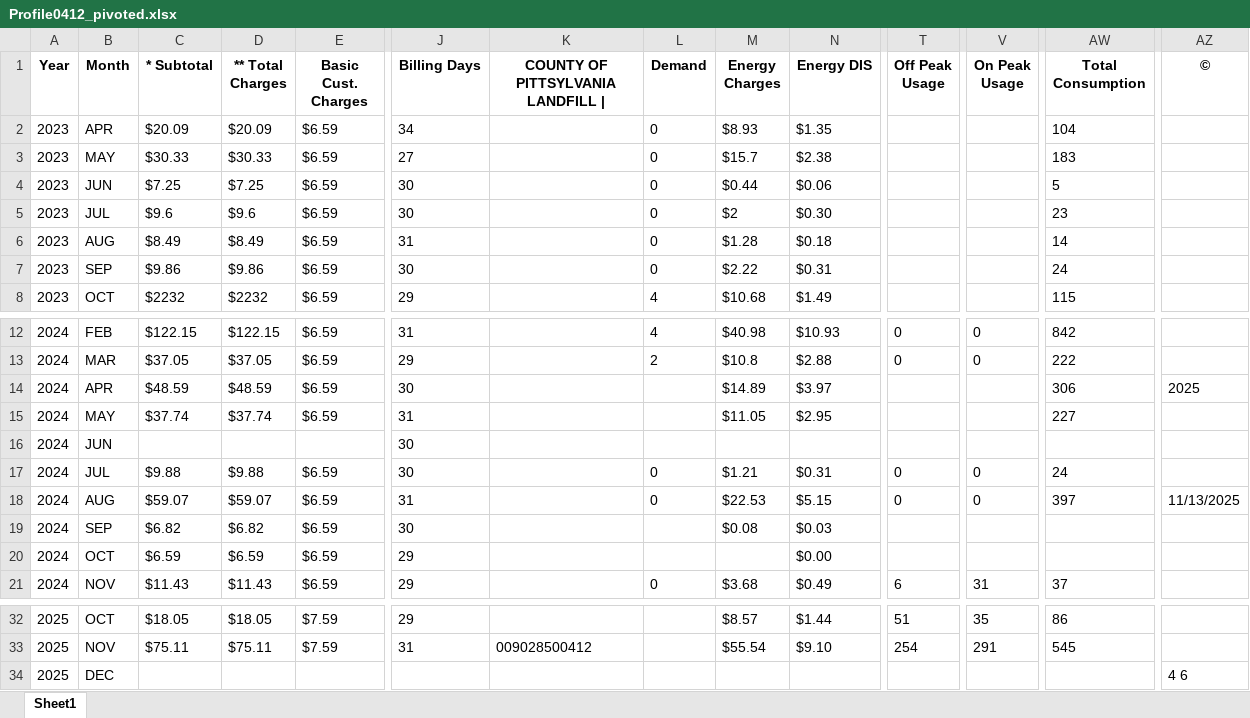
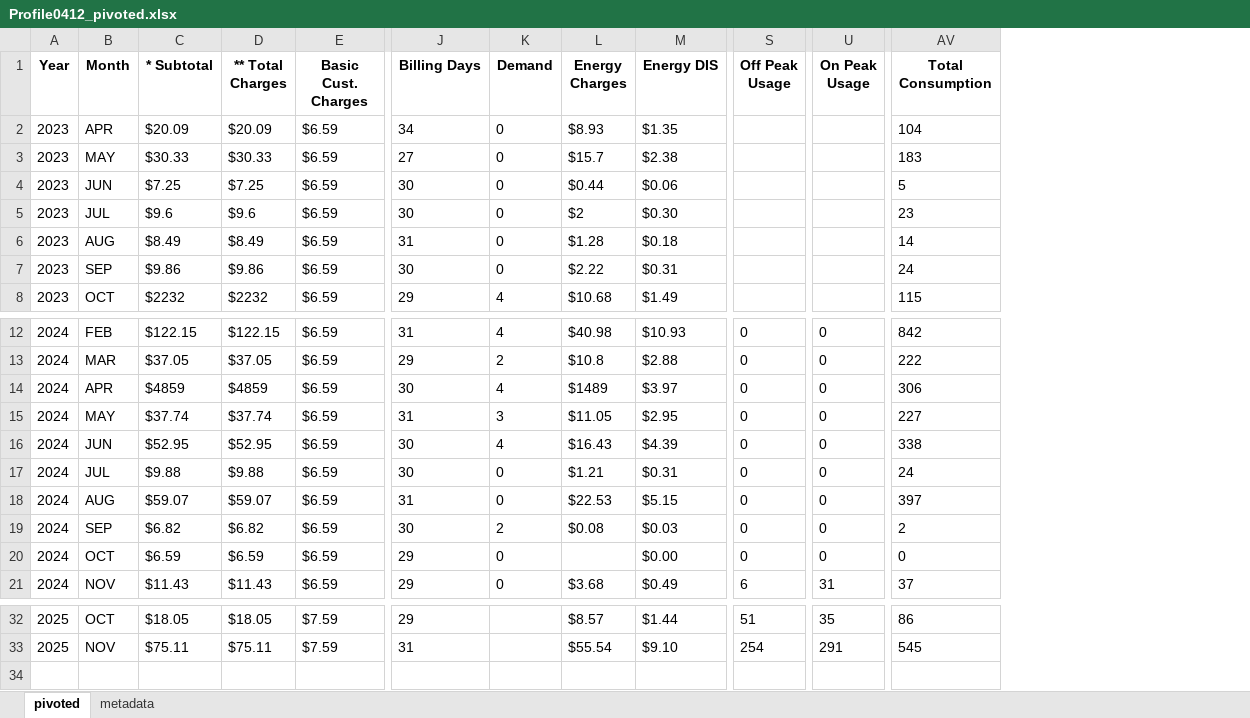
Before and after one commit to vinayjain38/TroyBanks_Audit_Demo_VA, an Excel workbook: data/interim/new-bills-parsed/Profile0412_pivoted.xlsx, sheet pivoted, drawn as a sheet; only a part is shown, gaps mark what is left out; values as stored, in another font and other column widths than the file's, no borders; removed rows and columns are numbered as before the commit, all else as after; rows hold the shown columns only; the diff names each change by its address in the sheet, - before the commit and + after, or states it on an @@ line.

```diff
--- a/data/interim/new-bills-parsed/Profile0412_pivoted.xlsx (sheet pivoted)
+++ b/data/interim/new-bills-parsed/Profile0412_pivoted.xlsx (sheet pivoted)
-sheet tab: Sheet1
+sheet tab: pivoted
+sheet tab: metadata
-column K, row 1: COUNTY OF PITTSYLVANIA LANDFILL |; row 33: 009028500412
-column AZ (©), row 14: 2025; row 18: 11/13/2025
-C14 (* Subtotal): $48.59
+C14 (* Subtotal): $4859
-D14 (** Total Charges): $48.59
+D14 (** Total Charges): $4859
-K14 (Demand): (empty)
+K14 (Demand): 4
-L14 (Energy Charges): $14.89
+L14 (Energy Charges): $1489
-S14:S15 (Off Peak Usage): (empty)
+S14:S15 (Off Peak Usage): 0
-U14:U15 (On Peak Usage): (empty)
+U14:U15 (On Peak Usage): 0
-K15 (Demand): (empty)
+K15 (Demand): 3
-row 16: 2024 | JUN |  |  |  | 30
+row 16: 2024 | JUN | $52.95 | $52.95 | $6.59 | 30 | 4 | $16.43 | $4.39 | 0 | 0 | 338
-K19 (Demand): (empty)
+K19 (Demand): 2
-S19:S20 (Off Peak Usage): (empty)
+S19:S20 (Off Peak Usage): 0
-U19:U20 (On Peak Usage): (empty)
+U19:U20 (On Peak Usage): 0
-AV19 (Total Consumption): (empty)
+AV19 (Total Consumption): 2
-K20 (Demand): (empty)
+K20 (Demand): 0
-AV20 (Total Consumption): (empty)
+AV20 (Total Consumption): 0
-row 34: 2025 | DEC |  |  |  |  |  |  |  |  |  |  |  | 4 6
```
Also changed, not shown: data/interim/new-bills-parsed/Profile0412_extracted.xlsx, data/interim/new-bills-parsed/Profile1354_extracted.xlsx, 28 other files.
